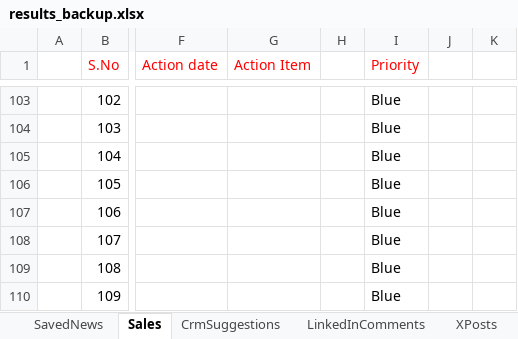
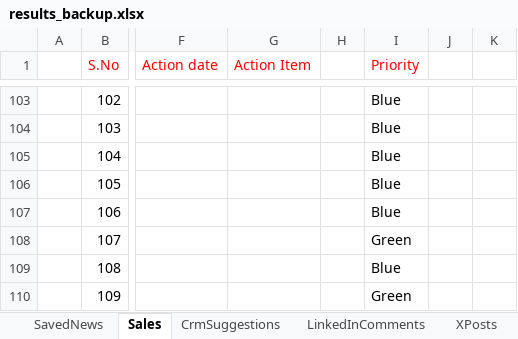
Before and after one commit to arbrainbolt-sudo/contact-agent, an Excel workbook: results_backup.xlsx, sheet Sales, drawn as a sheet; only a part is shown, gaps mark what is left out; values as stored, in another font and other column widths than the file's, no borders; the diff covers the shown part only; the diff names each change by its address in the sheet, - before the commit and + after, or states it on an @@ line.

```diff
--- a/results_backup.xlsx (sheet Sales)
+++ b/results_backup.xlsx (sheet Sales)
-I108 (Priority): Blue
+I108 (Priority): Green
-I110 (Priority): Blue
+I110 (Priority): Green
```
Also changed, not shown: 15 edited cells elsewhere in this sheet, results.xlsx, 2 other files.
